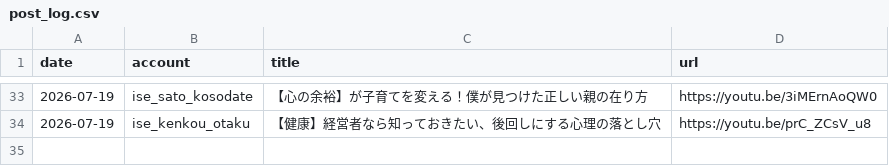
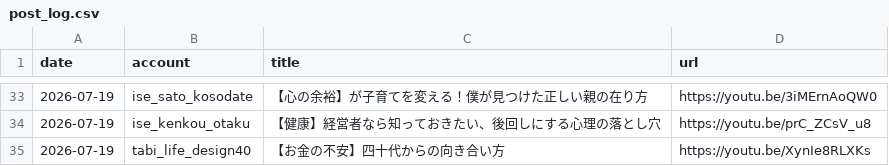
Before and after one commit to iseise0226/sns-automation, a CSV file: data/post_log.csv, drawn as a sheet; only a part is shown, gaps mark what is left out; the diff names each change by its address in the sheet, - before the commit and + after, or states it on an @@ line.

Commit message:
chore: WF6 topic progress - tabi_life_design40

```diff
--- a/data/post_log.csv
+++ b/data/post_log.csv
+row 35: 2026-07-19 | tabi_life_design40 | 【お金の不安】四十代からの向き合い方 | https://youtu.be/XynIe8RLXKs
```
Also changed, not shown: 1 other file.
